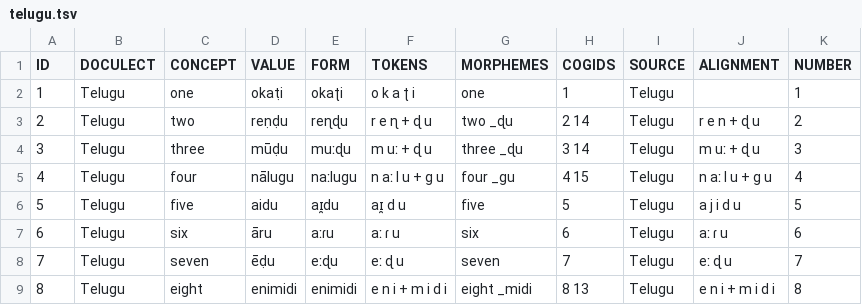
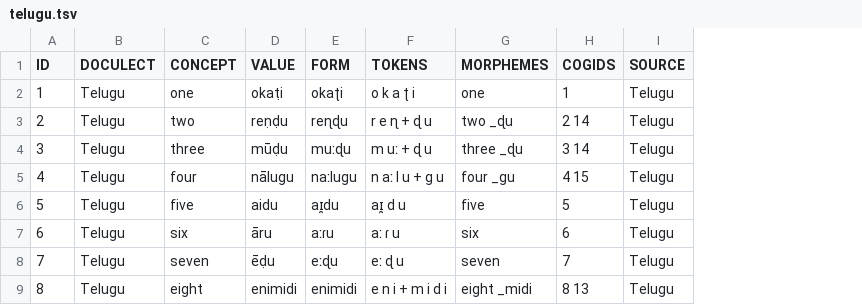
Before and after one commit to numeralbank/cosinus, a TSV file: raw/done/telugu.tsv, drawn as a sheet; only a part is shown; the diff names each change by its address in the sheet, - before the commit and + after, or states it on an @@ line.

Commit message:
Update telugu.tsv

```diff
--- a/raw/done/telugu.tsv
+++ b/raw/done/telugu.tsv
-column J (ALIGNMENT), rows 3-9: r e n + ɖ u | m uː + ɖ u | n aː l u + g u | a j i d u | aː ɾ u | eː ɖ u | e n i + m i d i
-column K (NUMBER), rows 2-9: 1 | 2 | 3 | 4 | 5 | 6 | 7 | 8
```
